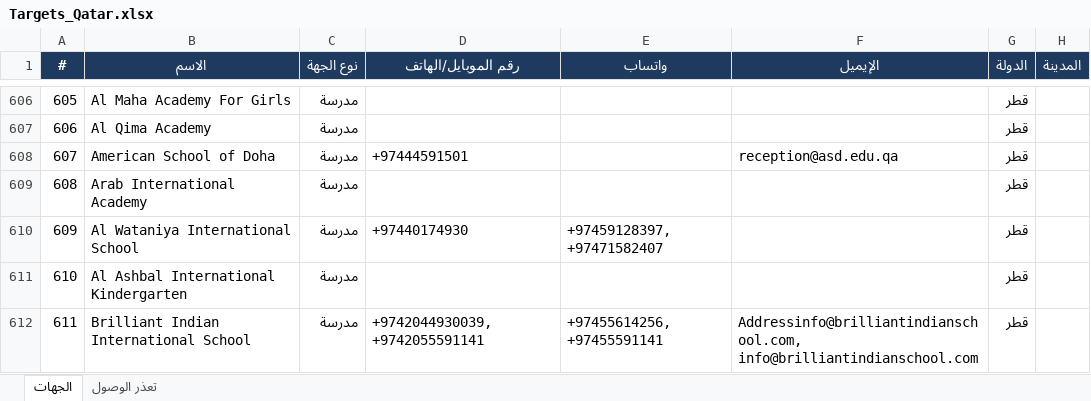
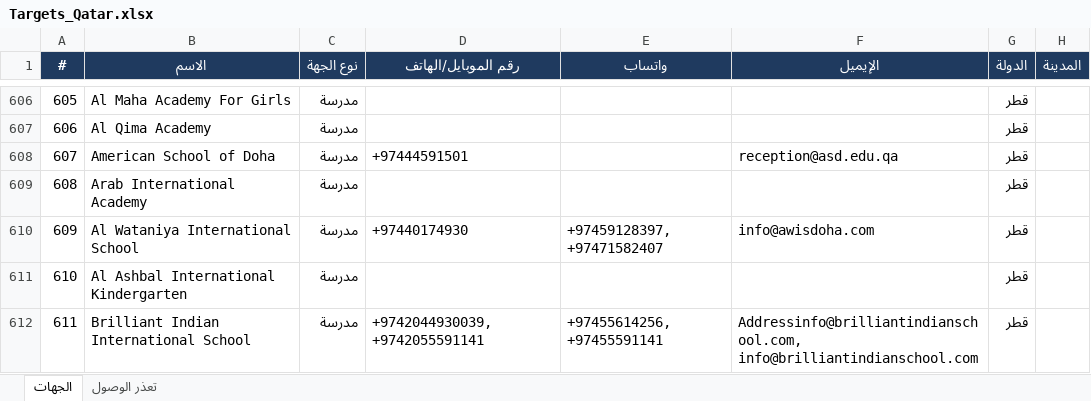
Before and after one commit to apptawfeer-blip/Job-application-11, an Excel workbook: output/targets/Targets_Qatar.xlsx, sheet الجهات, drawn as a sheet; only a part is shown, gaps mark what is left out; values as stored, in another font and other column widths than the file's, no borders; the diff covers the shown part only; the diff names each change by its address in the sheet, - before the commit and + after, or states it on an @@ line.

```diff
--- a/output/targets/Targets_Qatar.xlsx (sheet الجهات)
+++ b/output/targets/Targets_Qatar.xlsx (sheet الجهات)
-F610 (الإيميل): (empty)
+F610 (الإيميل): info@awisdoha.com
```
Also changed, not shown: 6 edited cells elsewhere in this sheet.
